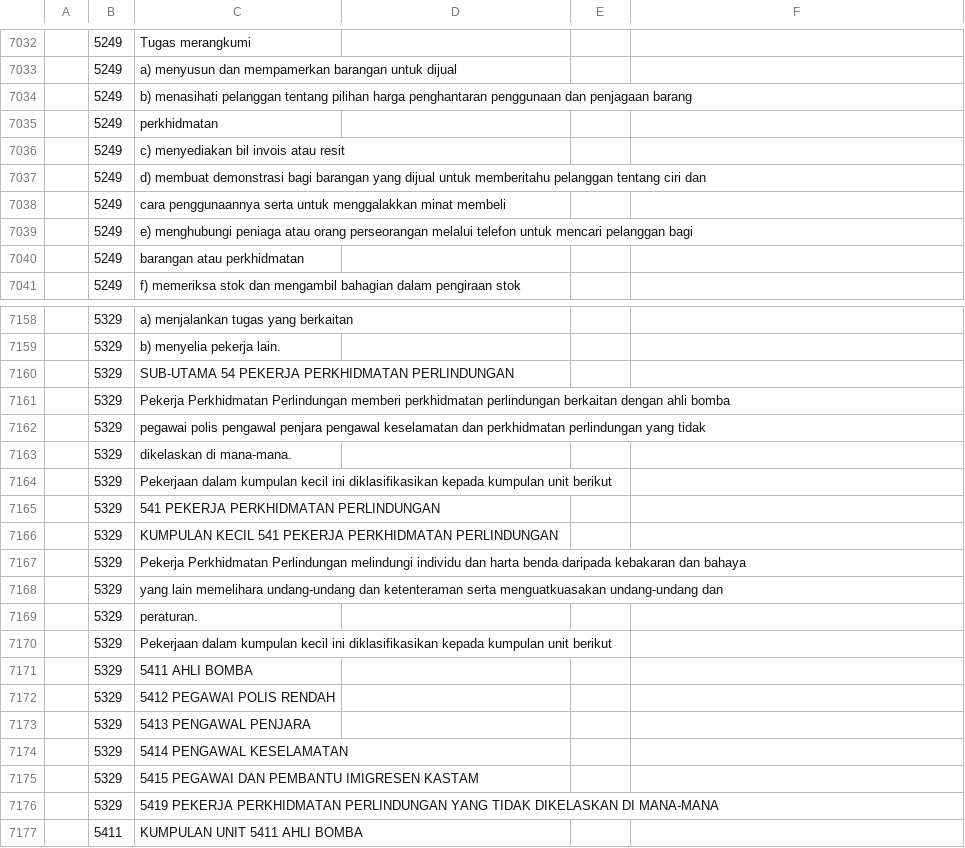
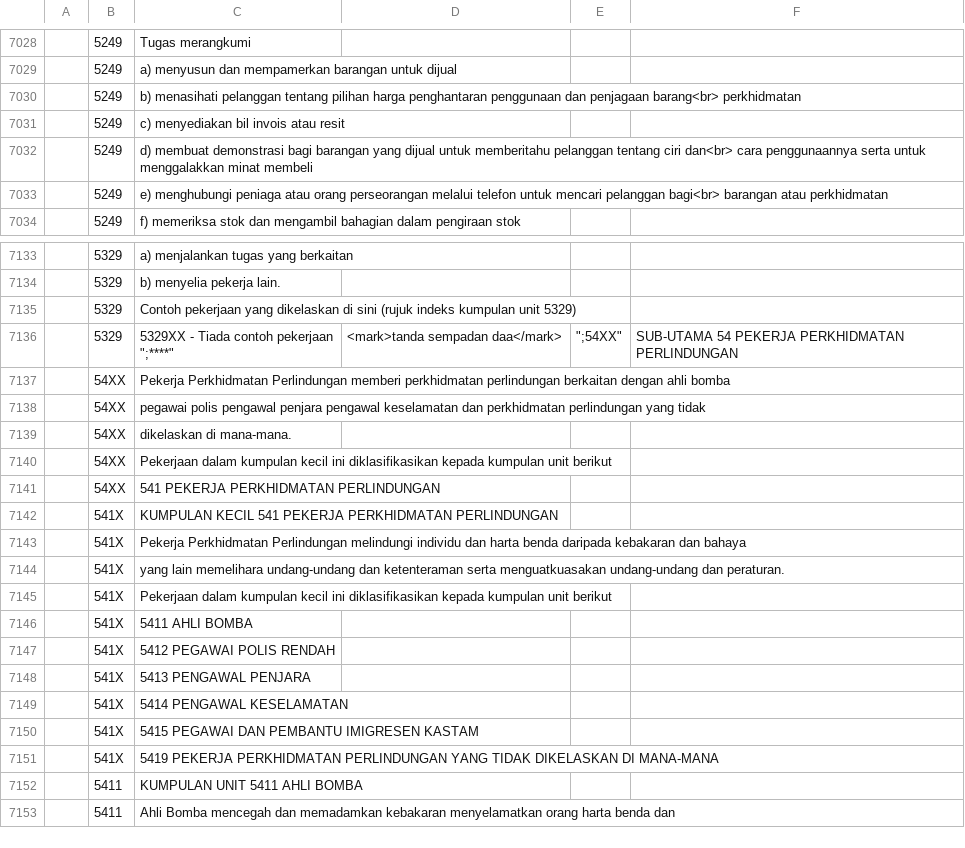
Before and after one commit to amin007/v2, a CSV file: sumber/fail/rujukan/csv/mascoBM-v06.csv, drawn as a sheet; only a part is shown, gaps mark what is left out; the shorter side is filled out with more unchanged rows; the diff covers the shown part only.

Commit message:
susun semua data dari A-Z. Nilai medan merentasi lebih dari baris. Kemungkinan ada newline tidak sengaja dalam data. Nilai tidak dikepung dengan tanda petikan

```diff
--- a/sumber/fail/rujukan/csv/mascoBM-v06.csv
+++ b/sumber/fail/rujukan/csv/mascoBM-v06.csv
@@ -7033,9 +7029,6 @@
 "";"5249";"a) menyusun dan mempamerkan barangan untuk dijual"
-"";"5249";"b) menasihati pelanggan tentang pilihan harga penghantaran penggunaan dan penjagaan barang"
-"";"5249";perkhidmatan
+"";"5249";"b) menasihati pelanggan tentang pilihan harga penghantaran penggunaan dan penjagaan barang<br> perkhidmatan"
 "";"5249";"c) menyediakan bil invois atau resit"
-"";"5249";"d) membuat demonstrasi bagi barangan yang dijual untuk memberitahu pelanggan tentang ciri dan"
-"";"5249";"cara penggunaannya serta untuk menggalakkan minat membeli"
-"";"5249";"e) menghubungi peniaga atau orang perseorangan melalui telefon untuk mencari pelanggan bagi"
-"";"5249";"barangan atau perkhidmatan"
+"";"5249";"d) membuat demonstrasi bagi barangan yang dijual untuk memberitahu pelanggan tentang ciri dan<br> cara penggunaannya serta untuk menggalakkan minat membeli"
+"";"5249";"e) menghubungi peniaga atau orang perseorangan melalui telefon untuk mencari pelanggan bagi<br> barangan atau perkhidmatan"
 "";"5249";"f) memeriksa stok dan mengambil bahagian dalam pengiraan stok"
@@ -7159,19 +7134,21 @@
 "";"5329";"b) menyelia pekerja lain."
-"";"5329";"SUB-UTAMA 54 PEKERJA PERKHIDMATAN PERLINDUNGAN"
-"";"5329";"Pekerja Perkhidmatan Perlindungan memberi perkhidmatan perlindungan berkaitan dengan ahli bomba"
-"";"5329";"pegawai polis pengawal penjara pengawal keselamatan dan perkhidmatan perlindungan yang tidak"
-"";"5329";"dikelaskan di mana-mana."
-"";"5329";"Pekerjaan dalam kumpulan kecil ini diklasifikasikan kepada kumpulan unit berikut"
-"";"5329";"541 PEKERJA PERKHIDMATAN PERLINDUNGAN"
-"";"5329";"KUMPULAN KECIL 541 PEKERJA PERKHIDMATAN PERLINDUNGAN"
-"";"5329";"Pekerja Perkhidmatan Perlindungan melindungi individu dan harta benda daripada kebakaran dan bahaya"
-"";"5329";"yang lain memelihara undang-undang dan ketenteraman serta menguatkuasakan undang-undang dan"
-"";"5329";peraturan.
-"";"5329";"Pekerjaan dalam kumpulan kecil ini diklasifikasikan kepada kumpulan unit berikut"
-"";"5329";"5411 AHLI BOMBA"
-"";"5329";"5412 PEGAWAI POLIS RENDAH"
-"";"5329";"5413 PENGAWAL PENJARA"
-"";"5329";"5414 PENGAWAL KESELAMATAN"
-"";"5329";"5415 PEGAWAI DAN PEMBANTU IMIGRESEN KASTAM"
-"";"5329";"5419 PEKERJA PERKHIDMATAN PERLINDUNGAN YANG TIDAK DIKELASKAN DI MANA-MANA"
+"";"5329";"Contoh pekerjaan yang dikelaskan di sini (rujuk indeks kumpulan unit 5329)"
+"";"5329";"5329XX - Tiada contoh pekerjaan
+"";"****";"<mark>tanda sempadan daa</mark>";"
+"";"54XX";"SUB-UTAMA 54 PEKERJA PERKHIDMATAN PERLINDUNGAN"
+"";"54XX";"Pekerja Perkhidmatan Perlindungan memberi perkhidmatan perlindungan berkaitan dengan ahli bomba"
+"";"54XX";"pegawai polis pengawal penjara pengawal keselamatan dan perkhidmatan perlindungan yang tidak"
+"";"54XX";"dikelaskan di mana-mana."
+"";"54XX";"Pekerjaan dalam kumpulan kecil ini diklasifikasikan kepada kumpulan unit berikut"
+"";"54XX";"541 PEKERJA PERKHIDMATAN PERLINDUNGAN"
+"";"541X";"KUMPULAN KECIL 541 PEKERJA PERKHIDMATAN PERLINDUNGAN"
+"";"541X";"Pekerja Perkhidmatan Perlindungan melindungi individu dan harta benda daripada kebakaran dan bahaya"
+"";"541X";"yang lain memelihara undang-undang dan ketenteraman serta menguatkuasakan undang-undang dan peraturan."
+"";"541X";"Pekerjaan dalam kumpulan kecil ini diklasifikasikan kepada kumpulan unit berikut"
+"";"541X";"5411 AHLI BOMBA"
+"";"541X";"5412 PEGAWAI POLIS RENDAH"
+"";"541X";"5413 PENGAWAL PENJARA"
+"";"541X";"5414 PENGAWAL KESELAMATAN"
+"";"541X";"5415 PEGAWAI DAN PEMBANTU IMIGRESEN KASTAM"
+"";"541X";"5419 PEKERJA PERKHIDMATAN PERLINDUNGAN YANG TIDAK DIKELASKAN DI MANA-MANA"
 "";"5411";"KUMPULAN UNIT 5411 AHLI BOMBA"
```
Also changed, not shown: 22 removed rows and 40 edited cells elsewhere in this file.
